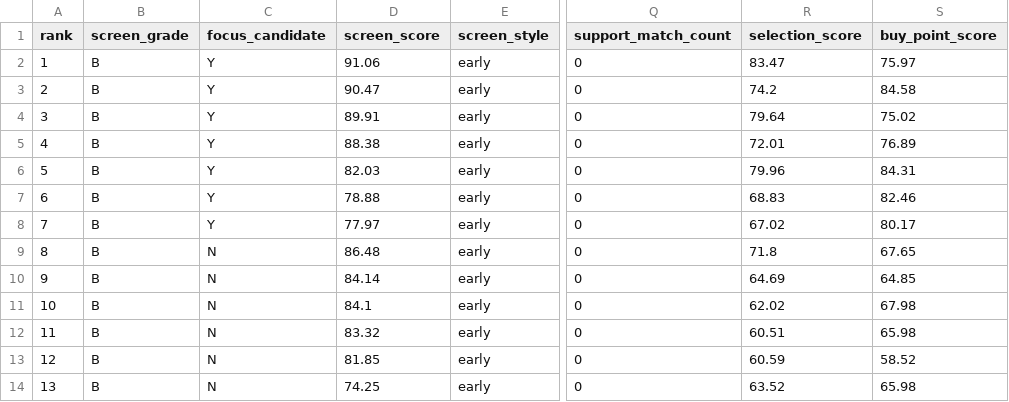
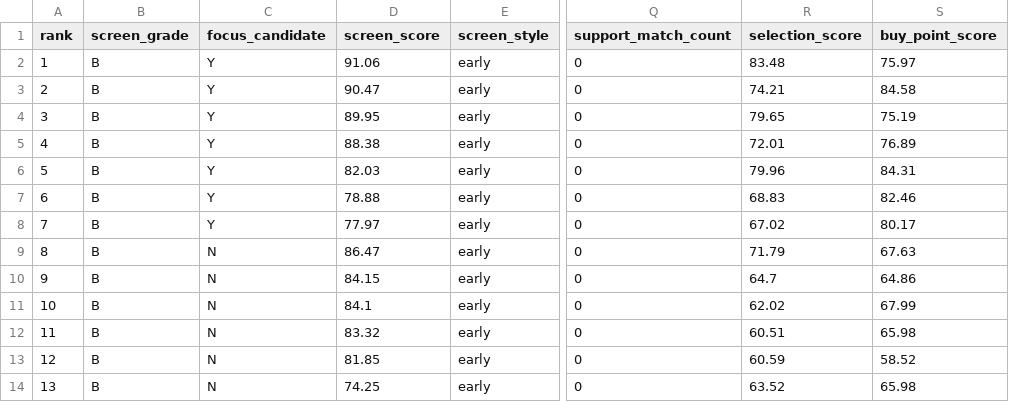
Before and after one commit to askahung0702/stock-dashboard, a CSV file: web/early_breakout/early_breakout_20260828.csv, drawn as a sheet; only a part is shown, gaps mark what is left out; the diff names each change by its address in the sheet, - before the commit and + after, or states it on an @@ line.

```diff
--- a/web/early_breakout/early_breakout_20260828.csv
+++ b/web/early_breakout/early_breakout_20260828.csv
-R2 (selection_score): 83.47
+R2 (selection_score): 83.48
-R3 (selection_score): 74.2
+R3 (selection_score): 74.21
-D4 (screen_score): 89.91
+D4 (screen_score): 89.95
-R4 (selection_score): 79.64
+R4 (selection_score): 79.65
-S4 (buy_point_score): 75.02
+S4 (buy_point_score): 75.19
-D9 (screen_score): 86.48
+D9 (screen_score): 86.47
-R9 (selection_score): 71.8
+R9 (selection_score): 71.79
-S9 (buy_point_score): 67.65
+S9 (buy_point_score): 67.63
-D10 (screen_score): 84.14
+D10 (screen_score): 84.15
-R10 (selection_score): 64.69
+R10 (selection_score): 64.7
-S10 (buy_point_score): 64.85
+S10 (buy_point_score): 64.86
-S11 (buy_point_score): 67.98
+S11 (buy_point_score): 67.99
```
Also changed, not shown: 12 other files.
